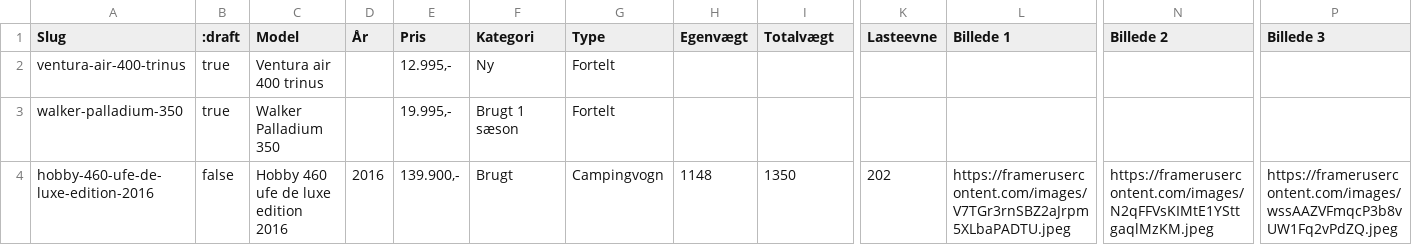
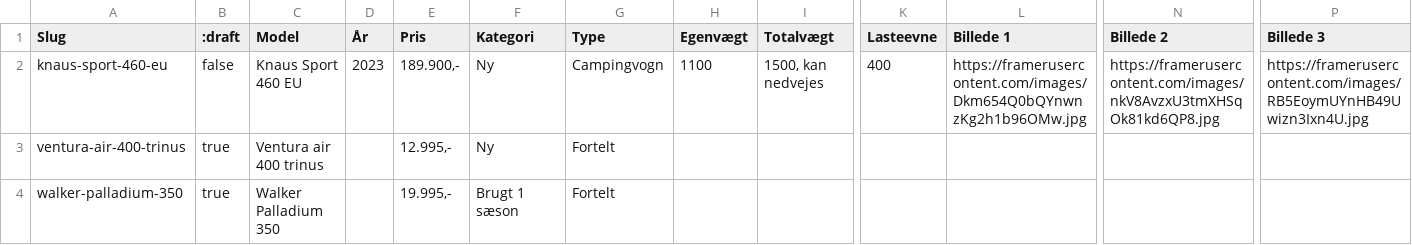
Before and after one commit to kimhoyberg/gog-feed, a CSV file: cms.csv, drawn as a sheet; only a part is shown, gaps mark what is left out; the shorter side is filled out with more unchanged rows; rows hold the shown columns only; the diff covers the shown part only; the diff names each change by its address in the sheet, - before the commit and + after, or states it on an @@ line.

Commit message:
Add files via upload

```diff
--- a/cms.csv
+++ b/cms.csv
+row 2: knaus-sport-460-eu | false | Knaus Sport 460 EU | 2023 | 189.900,- | Ny | Campingvogn | 1100 | 1500, kan nedvejes | 400 | https://framerusercontent.com/images/Dkm654Q0bQYnwnzKg2h1b96OMw.jpg | https://framerusercontent.com/images/nkV8AvzxU3tmXHSqOk81kd6QP8.jpg | https://framerusercontent.com/images/RB5EoymUYnHB49Uwizn3Ixn4U.jpg
```
Also changed, not shown: 1 edited cell elsewhere in this file.
